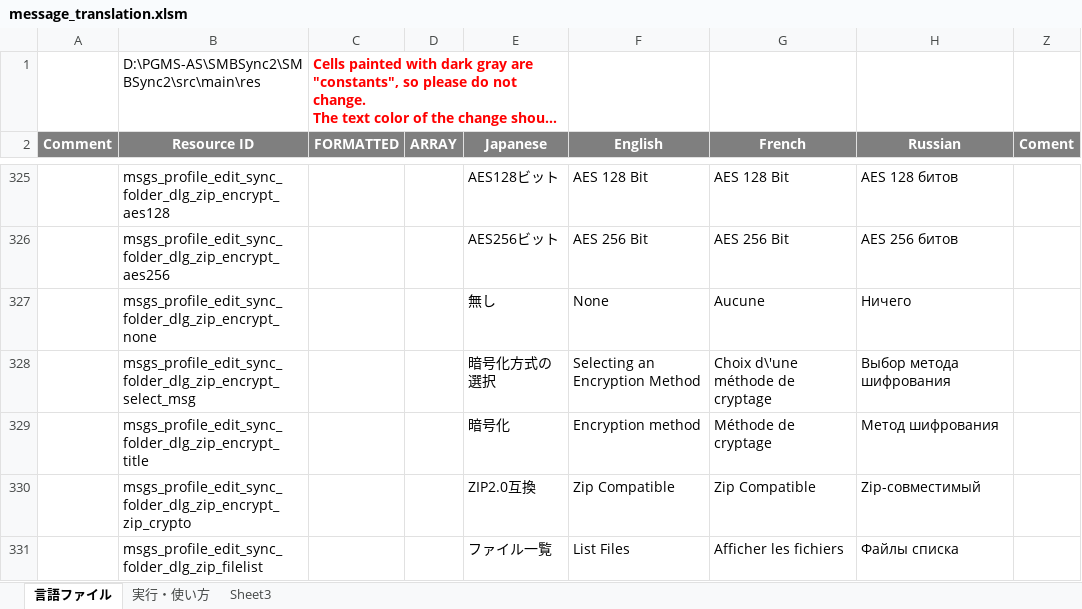
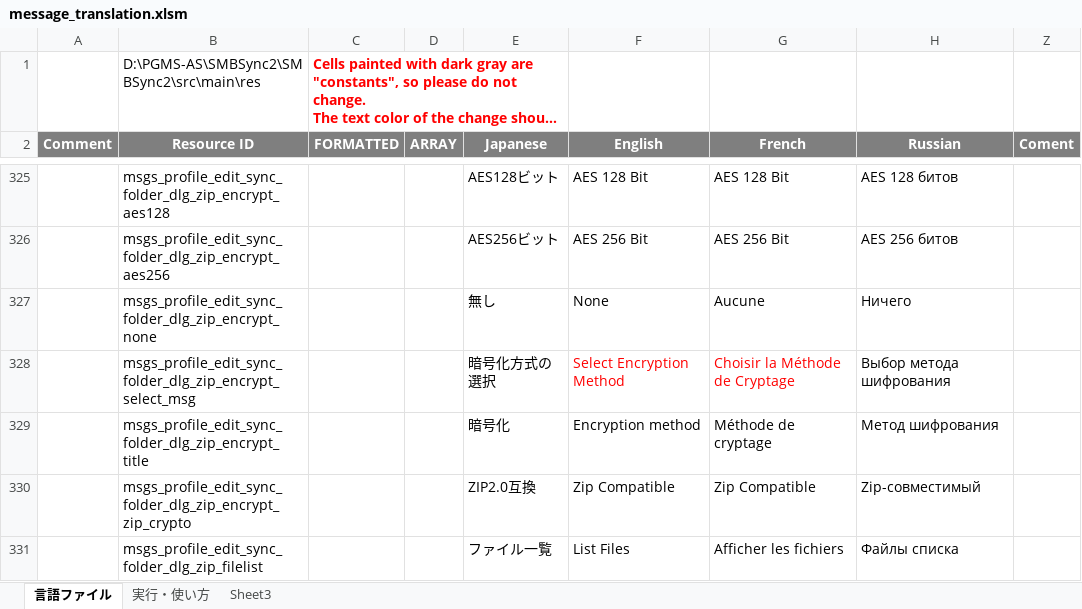
Before and after one commit to Sentaroh/SMBSync2, an Excel workbook: message_translation.xlsm, sheet 言語ファイル, drawn as a sheet; only a part is shown, gaps mark what is left out; long unchanged cells end in …; values as stored, in another font and other column widths than the file's, no borders; charts and pictures not drawn; the diff names each change by its address in the sheet, - before the commit and + after, or states it on an @@ line.

Commit message:
Translate new menu and small layout adjustments
- translation fix eng/fr for new Zip encode menu
- layout: fix spinner margin in landscape
- layout: remove recently added devider separating main menu title from submenus
- ZIP defaults: code maintenance to match all other settings in code

```diff
--- a/message_translation.xlsm (sheet 言語ファイル)
+++ b/message_translation.xlsm (sheet 言語ファイル)
-F328 (English): Selecting an Encryption Method
+F328 (English): Select Encryption Method
-F328:G328 text colour: black
+F328:G328 text colour: #FF0000
-G328 (French): Choix d\'une méthode de cryptage
+G328 (French): Choisir la Méthode de Cryptage
```
Also changed, not shown: charts or pictures, 6 other files.
